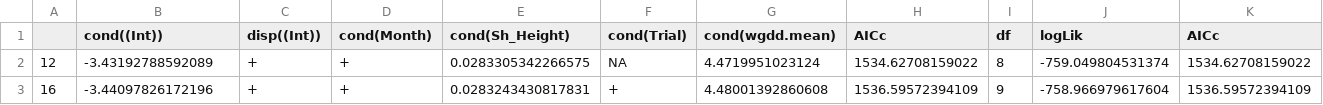
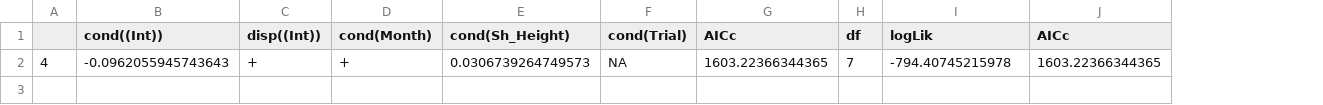
Before and after one commit to phish92129/Sea_Scallop_Growth_Data, a CSV file: gammaA3_subset.csv, drawn as a sheet; only a part is shown; removed rows and columns are numbered as before the commit, all else as after; rows hold the shown columns only; the diff names each change by its address in the sheet, - before the commit and + after, or states it on an @@ line.

```diff
--- a/gammaA3_subset.csv
+++ b/gammaA3_subset.csv
-column A, empty
+column A, empty
-column G (cond(wgdd.mean)), empty
-row 2: 12 | -3.43192788592089 | + | + | 0.0283305342266575 | NA | 4.4719951023124 | 1534.62708159022 | 8 | -759.049804531374 | 1534.62708159022
-row 3: 16 | -3.44097826172196 | + | + | 0.0283243430817831 | + | 4.48001392860608 | 1536.59572394109 | 9 | -758.966979617604 | 1536.59572394109
+row 2: 4 | -0.0962055945743643 | + | + | 0.0306739264749573 | NA | 1603.22366344365 | 7 | -794.40745215978 | 1603.22366344365
```
Also changed, not shown: gammaA3_dredgemm.csv, 22 other files.
